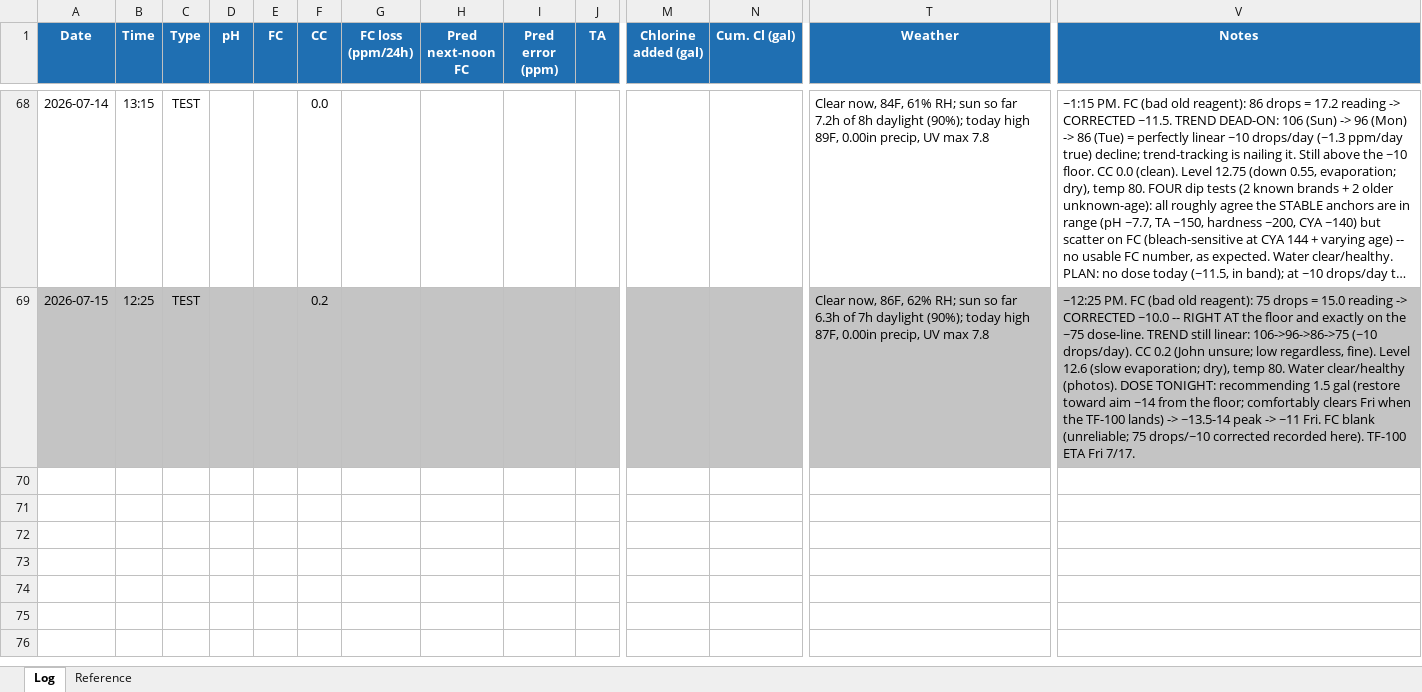
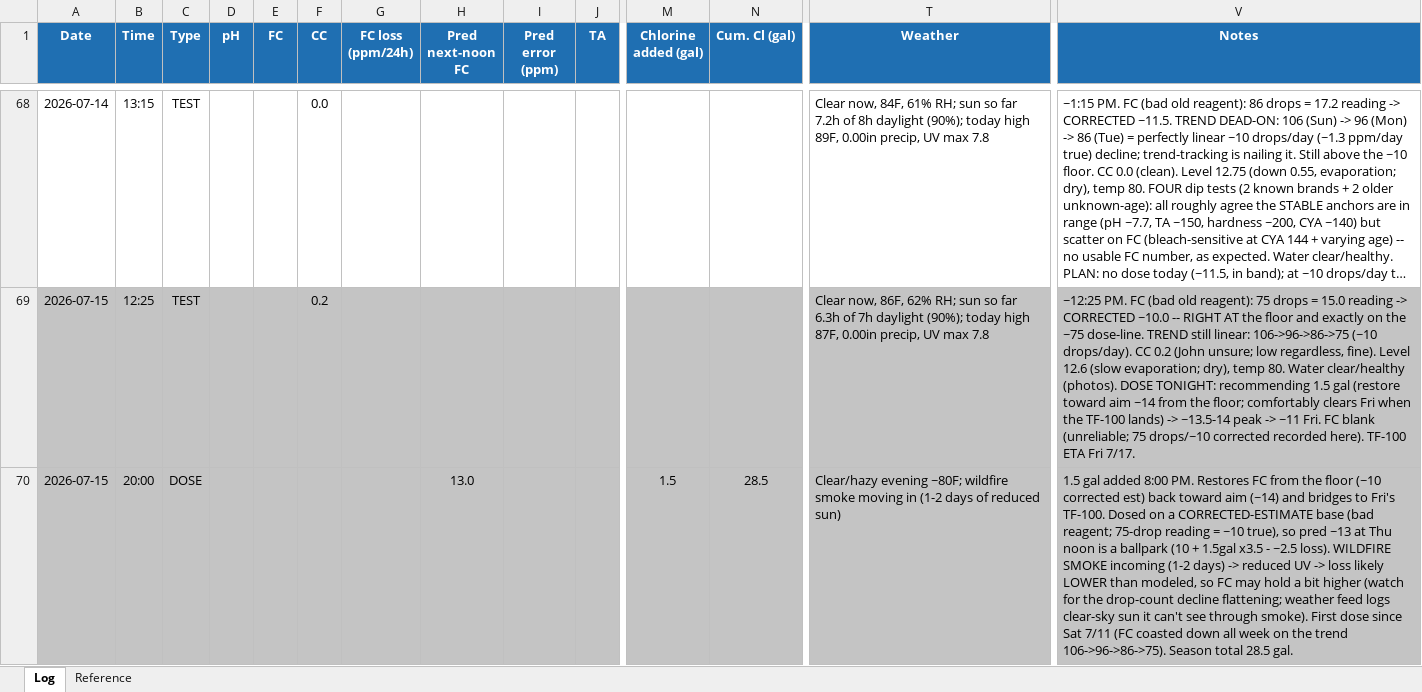
Before and after one commit to AirPengwn/pool, an Excel workbook: Pool_Log.xlsx, sheet Log, drawn as a sheet; only a part is shown, gaps mark what is left out; long unchanged cells end in …; values as stored, in another font and other column widths than the file's, no borders; rows hold the shown columns only; the diff names each change by its address in the sheet, - before the commit and + after, or states it on an @@ line.

```diff
--- a/Pool_Log.xlsx (sheet Log)
+++ b/Pool_Log.xlsx (sheet Log)
+row 70: 2026-07-15 | 20:00 | DOSE |  |  |  |  | 13.0 |  |  | 1.5 | 28.5 | Clear/hazy evening ~80F; wildfire smoke moving in (1-2 days of reduced sun) | 1.5 gal added 8:00 PM. Restores FC from the floor (~10 corrected est) back toward aim (~14) and bridges to Fri's TF-100. Dosed on a CORRECTED-ESTIMATE base (bad reagent; 75-drop reading = ~10 true), so pred ~13 at Thu noon is a ballpark (10 + 1.5gal x3.5 - ~2.5 loss). WILDFIRE SMOKE incoming (1-2 days) -> reduced UV -> loss likely LOWER than modeled, so FC may hold a bit higher (watch for the drop-count decline flattening; weather feed logs clear-sky sun it can't see through smoke). First dose since Sat 7/11 (FC coasted down all week on the trend 106->96->86->75). Season total 28.5 gal.
```
